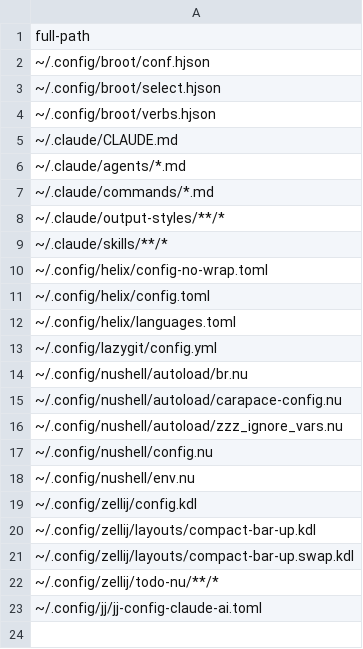
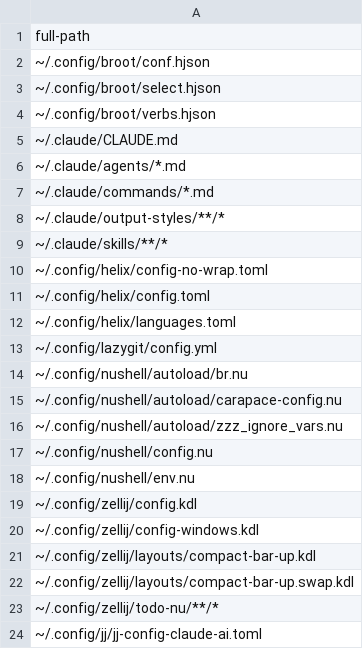
Before and after one commit to nushell-prophet/my-dotfiles, a CSV file: paths-docker.csv, drawn as a sheet.

```diff
--- a/paths-docker.csv
+++ b/paths-docker.csv
@@ -19,2 +19,3 @@ full-path
 ~/.config/zellij/config.kdl
+~/.config/zellij/config-windows.kdl
 ~/.config/zellij/layouts/compact-bar-up.kdl
```
